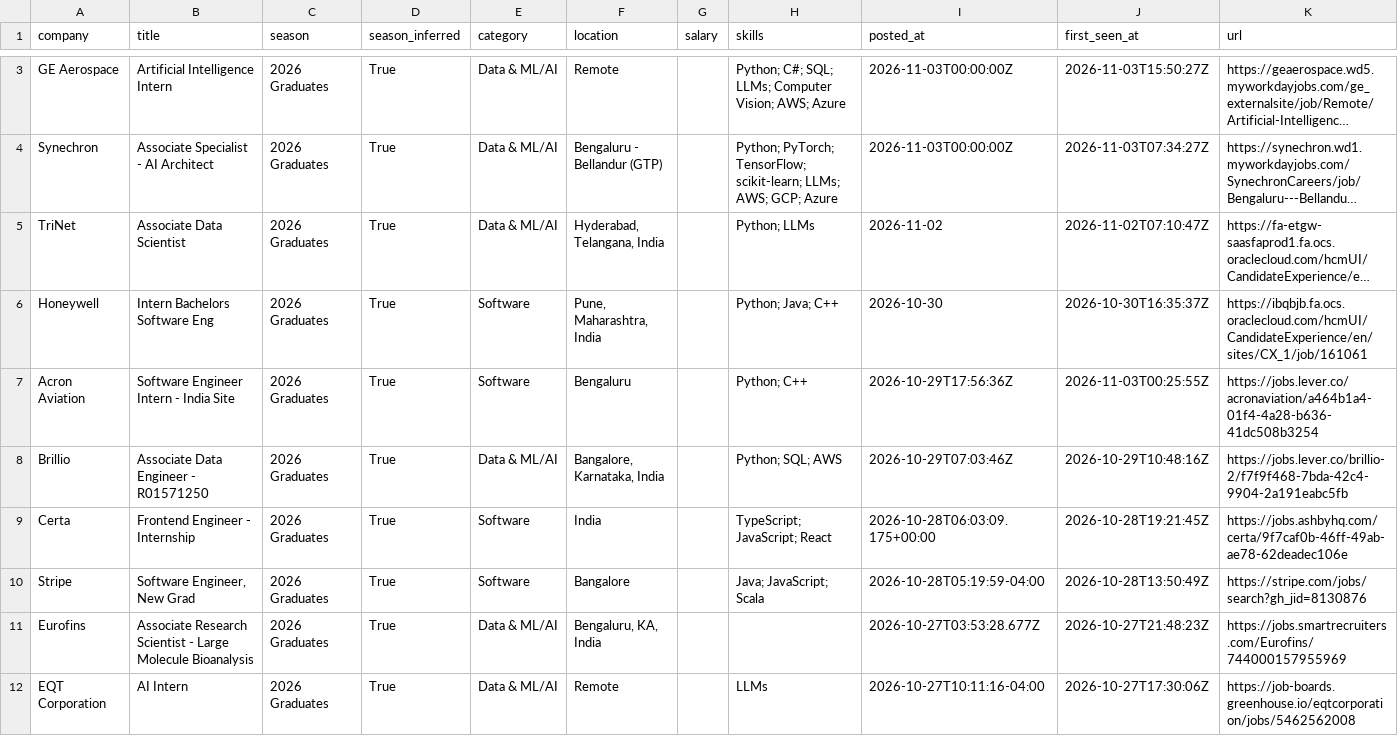
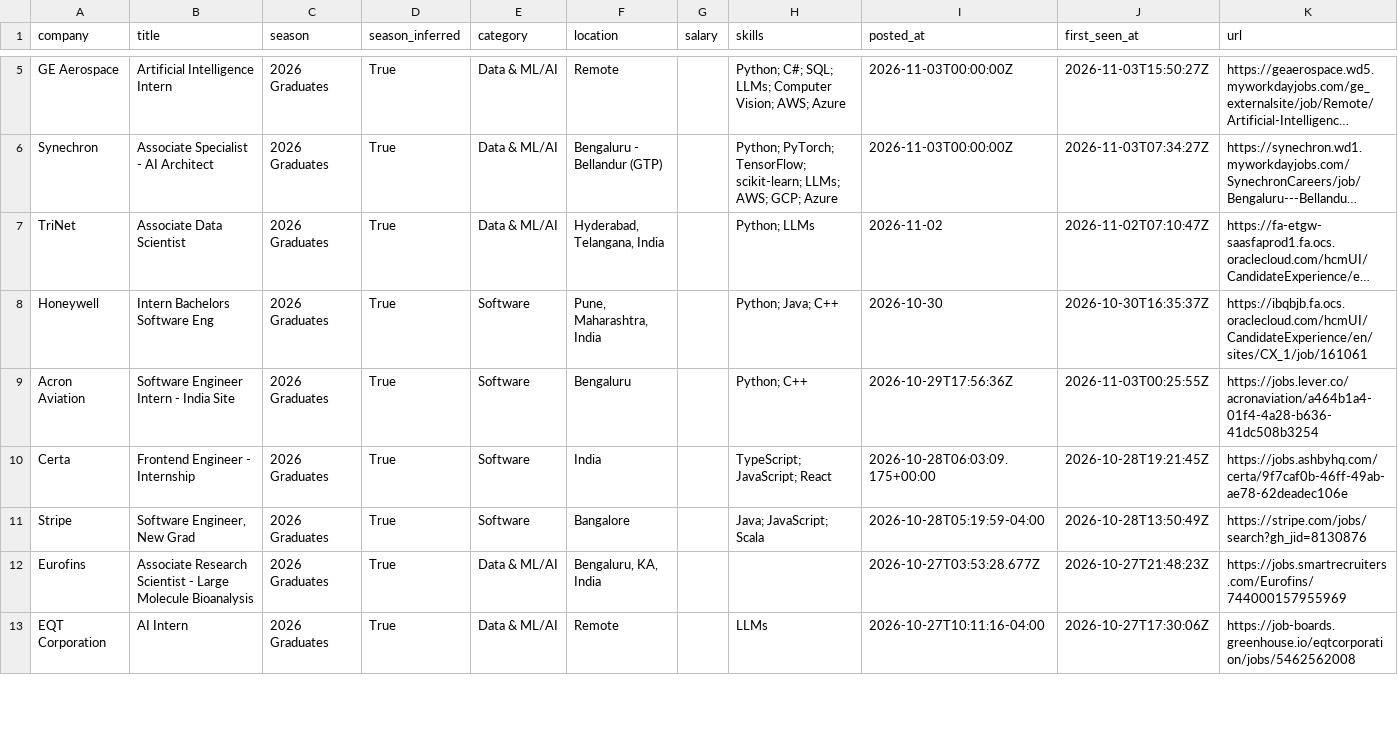
Before and after one commit to Smeerdev/Job-finder-agent, a CSV file: data/internships.csv, drawn as a sheet; only a part is shown, gaps mark what is left out; long unchanged cells end in …; removed rows and columns are numbered as before the commit, all else as after; the diff covers the shown part only; the diff names each change by its address in the sheet, - before the commit and + after, or states it on an @@ line.

```diff
--- a/data/internships.csv
+++ b/data/internships.csv
-row 8: Brillio | Associate Data Engineer - R01571250 | 2026 Graduates | True | Data & ML/AI | Bangalore, Karnataka, India |  | Python; SQL; AWS | 2026-10-29T07:03:46Z | 2026-10-29T10:48:16Z | https://jobs.lever.co/brillio-2/f7f9f468-7bda-42c4-9904-2a191eabc5fb
```
Also changed, not shown: 4 added rows and 1 removed row elsewhere in this file, 13 other files.
